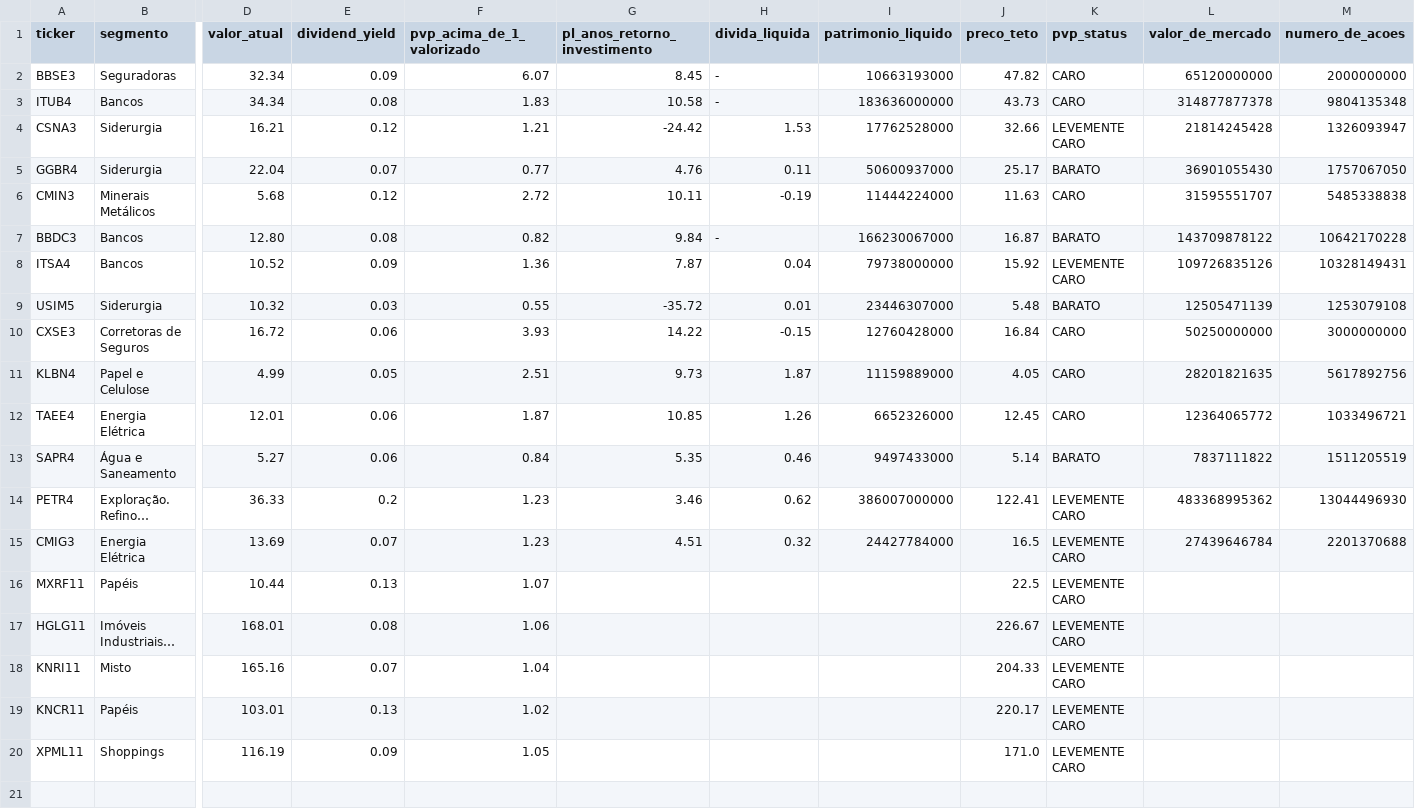
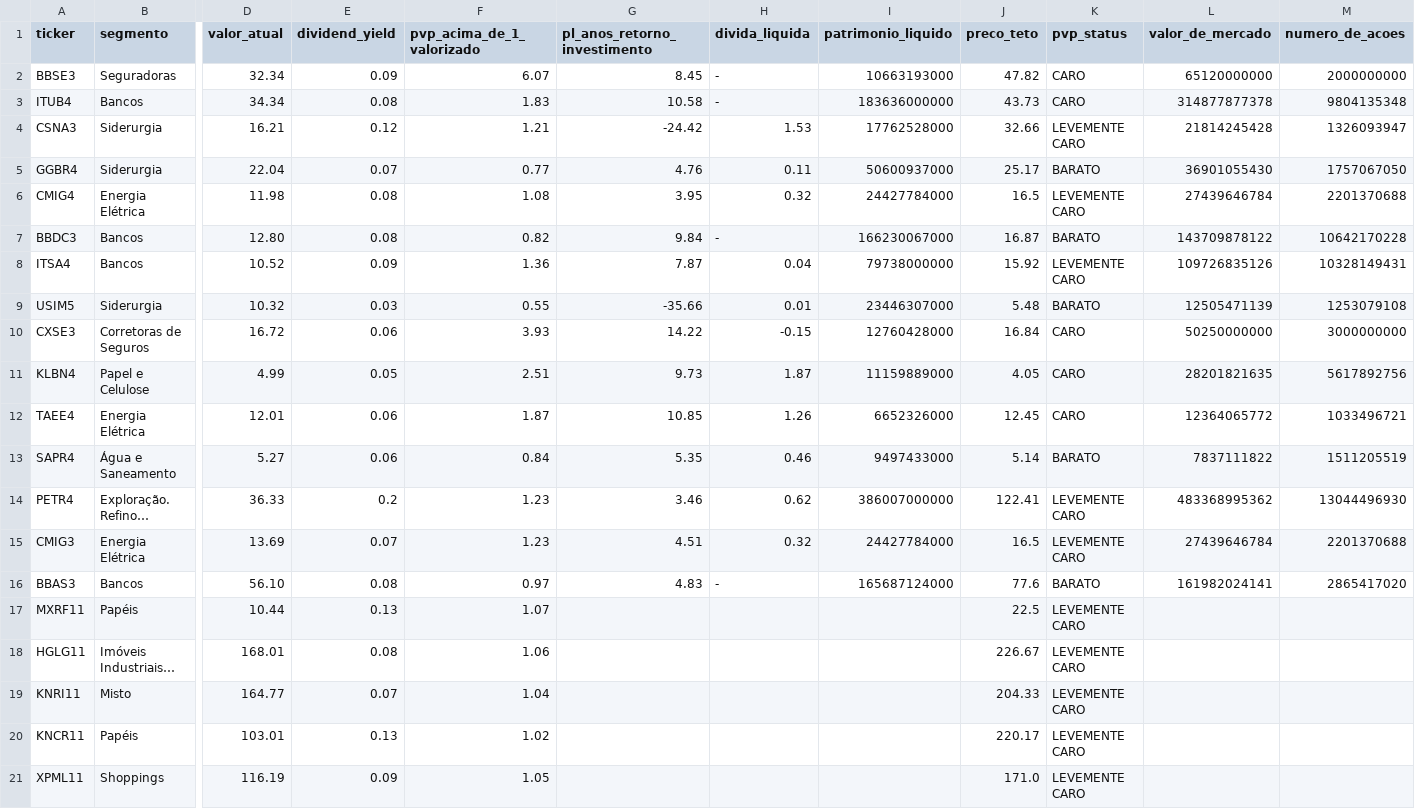
Before and after one commit to Genicleito/market_trading_analysis, a CSV file: indicadores-status-invest.csv, drawn as a sheet; only a part is shown, gaps mark what is left out; long unchanged cells end in …; removed rows and columns are numbered as before the commit, all else as after; rows hold the shown columns only; the diff names each change by its address in the sheet, - before the commit and + after, or states it on an @@ line.

Commit message:
Update indicadores-status-invest.csv

```diff
--- a/indicadores-status-invest.csv
+++ b/indicadores-status-invest.csv
-row 6: CMIN3 | Minerais Metálicos | 5.68 | 0.12 | 2.72 | 10.11 | -0.19 | 11444224000 | 11.63 | CARO | 31595551707 | 5485338838
+row 6: CMIG4 | Energia Elétrica | 11.98 | 0.08 | 1.08 | 3.95 | 0.32 | 24427784000 | 16.5 | LEVEMENTE CARO | 27439646784 | 2201370688
-G9 (pl_anos_retorno_investimento): -35.72
+G9 (pl_anos_retorno_investimento): -35.66
+row 16: BBAS3 | Bancos | 56.10 | 0.08 | 0.97 | 4.83 | - | 165687124000 | 77.6 | BARATO | 161982024141 | 2865417020
-D19 (valor_atual): 165.16
+D19 (valor_atual): 164.77
```
